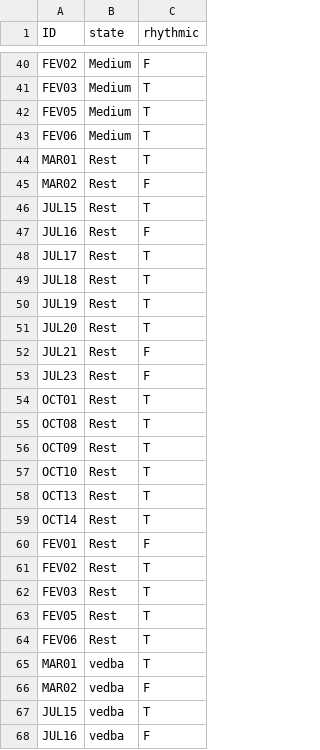
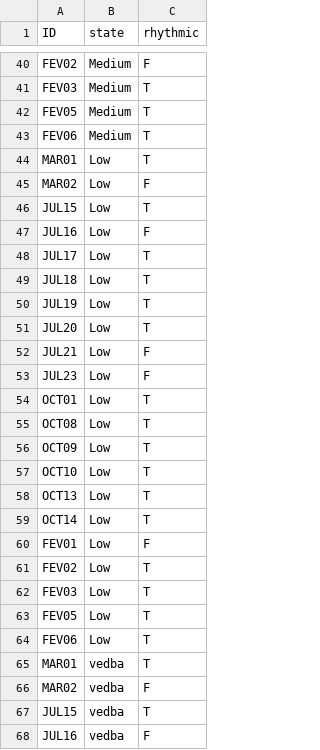
Before and after one commit to jtsilverio/TESE, a CSV file: 03_analysis/rhythmicity/visual_rhythmicity_analysis.csv (was 03_analysis/ACF/rhythmicity_acf.csv), drawn as a sheet; only a part is shown, gaps mark what is left out.

Commit message:
changed some analysis scripts names and paths.

```diff
--- a/03_analysis/ACF/rhythmicity_acf.csv
+++ b/03_analysis/rhythmicity/visual_rhythmicity_analysis.csv
@@ -43,23 +43,23 @@ FEV05,Medium,T
 FEV06,Medium,T
-MAR01,Rest,T
-MAR02,Rest,F
-JUL15,Rest,T
-JUL16,Rest,F
-JUL17,Rest,T
-JUL18,Rest,T
-JUL19,Rest,T
-JUL20,Rest,T
-JUL21,Rest,F
-JUL23,Rest,F
-OCT01,Rest,T
-OCT08,Rest,T
-OCT09,Rest,T
-OCT10,Rest,T
-OCT13,Rest,T
-OCT14,Rest,T
-FEV01,Rest,F
-FEV02,Rest,T
-FEV03,Rest,T
-FEV05,Rest,T
-FEV06,Rest,T
+MAR01,Low,T
+MAR02,Low,F
+JUL15,Low,T
+JUL16,Low,F
+JUL17,Low,T
+JUL18,Low,T
+JUL19,Low,T
+JUL20,Low,T
+JUL21,Low,F
+JUL23,Low,F
+OCT01,Low,T
+OCT08,Low,T
+OCT09,Low,T
+OCT10,Low,T
+OCT13,Low,T
+OCT14,Low,T
+FEV01,Low,F
+FEV02,Low,T
+FEV03,Low,T
+FEV05,Low,T
+FEV06,Low,T
 MAR01,vedba,T
```
Also changed, not shown: 21 other files.
